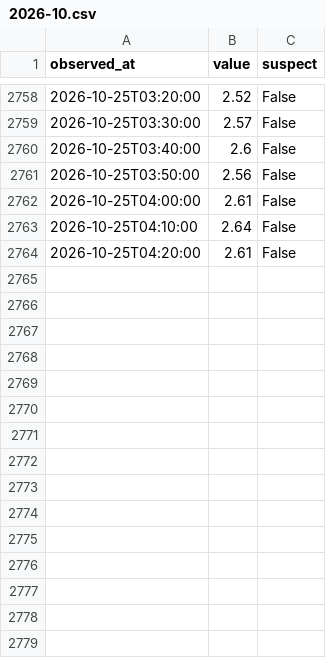
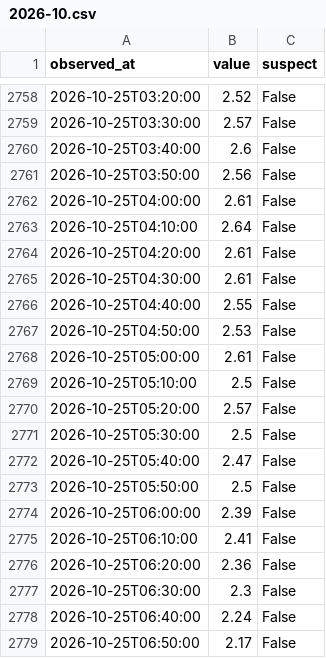
Before and after one commit to THETIMEINC/sakaigawa-watch, a CSV file: generated/data/levels/2026-10.csv, drawn as a sheet; only a part is shown, gaps mark what is left out; the diff names each change by its address in the sheet, - before the commit and + after, or states it on an @@ line.

```diff
--- a/generated/data/levels/2026-10.csv
+++ b/generated/data/levels/2026-10.csv
+row 2765: 2026-10-25T04:30:00 | 2.61 | False
+row 2766: 2026-10-25T04:40:00 | 2.55 | False
+row 2767: 2026-10-25T04:50:00 | 2.53 | False
+row 2768: 2026-10-25T05:00:00 | 2.61 | False
+row 2769: 2026-10-25T05:10:00 | 2.5 | False
+row 2770: 2026-10-25T05:20:00 | 2.57 | False
+row 2771: 2026-10-25T05:30:00 | 2.5 | False
+row 2772: 2026-10-25T05:40:00 | 2.47 | False
+row 2773: 2026-10-25T05:50:00 | 2.5 | False
+row 2774: 2026-10-25T06:00:00 | 2.39 | False
+row 2775: 2026-10-25T06:10:00 | 2.41 | False
+row 2776: 2026-10-25T06:20:00 | 2.36 | False
+row 2777: 2026-10-25T06:30:00 | 2.3 | False
+row 2778: 2026-10-25T06:40:00 | 2.24 | False
+row 2779: 2026-10-25T06:50:00 | 2.17 | False
```
Also changed, not shown: generated/data/rain/2026-10.csv, 4 other files.
